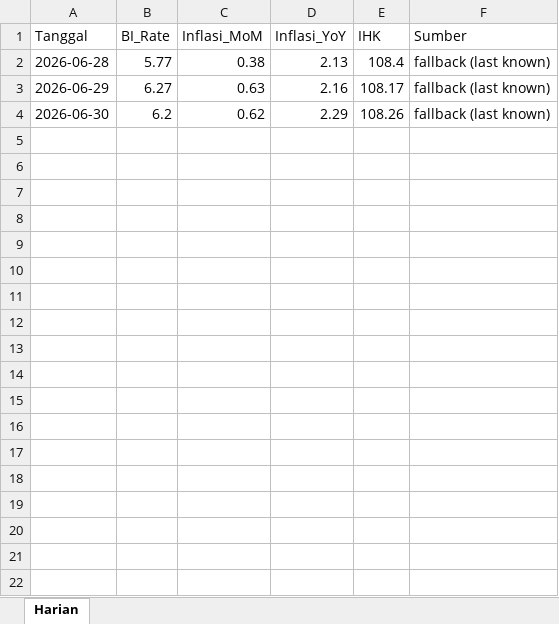
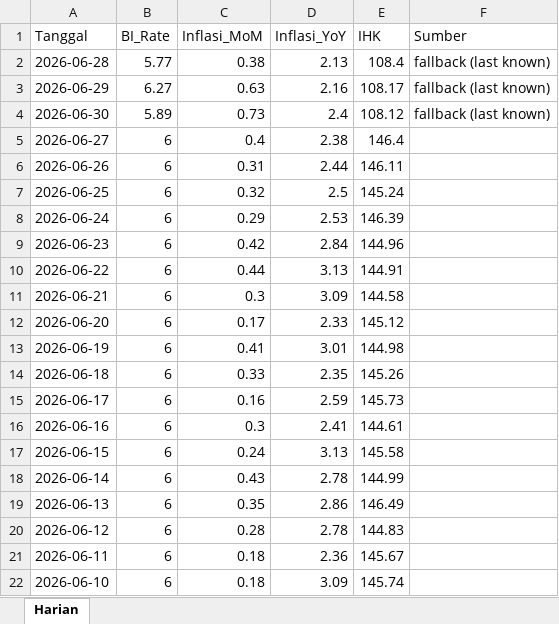
Before and after one commit to adiorany3/sembako-dashboard, an Excel workbook: data/bi_rate_inflasi.xlsx, sheet Harian, drawn as a sheet; only a part is shown; values as stored, in another font and other column widths than the file's, no borders; the diff covers the shown part only; the diff names each change by its address in the sheet, - before the commit and + after, or states it on an @@ line.

```diff
--- a/data/bi_rate_inflasi.xlsx (sheet Harian)
+++ b/data/bi_rate_inflasi.xlsx (sheet Harian)
-B4 (BI_Rate): 6.2
+B4 (BI_Rate): 5.89
-C4 (Inflasi_MoM): 0.62
+C4 (Inflasi_MoM): 0.73
-D4 (Inflasi_YoY): 2.29
+D4 (Inflasi_YoY): 2.4
-E4 (IHK): 108.26
+E4 (IHK): 108.12
+row 5: 2026-06-27 | 6 | 0.4 | 2.38 | 146.4
+row 6: 2026-06-26 | 6 | 0.31 | 2.44 | 146.11
+row 7: 2026-06-25 | 6 | 0.32 | 2.5 | 145.24
+row 8: 2026-06-24 | 6 | 0.29 | 2.53 | 146.39
+row 9: 2026-06-23 | 6 | 0.42 | 2.84 | 144.96
+row 10: 2026-06-22 | 6 | 0.44 | 3.13 | 144.91
+row 11: 2026-06-21 | 6 | 0.3 | 3.09 | 144.58
+row 12: 2026-06-20 | 6 | 0.17 | 2.33 | 145.12
+row 13: 2026-06-19 | 6 | 0.41 | 3.01 | 144.98
+row 14: 2026-06-18 | 6 | 0.33 | 2.35 | 145.26
+row 15: 2026-06-17 | 6 | 0.16 | 2.59 | 145.73
+row 16: 2026-06-16 | 6 | 0.3 | 2.41 | 144.61
+row 17: 2026-06-15 | 6 | 0.24 | 3.13 | 145.58
+row 18: 2026-06-14 | 6 | 0.43 | 2.78 | 144.99
+row 19: 2026-06-13 | 6 | 0.35 | 2.86 | 146.49
+row 20: 2026-06-12 | 6 | 0.28 | 2.78 | 144.83
+row 21: 2026-06-11 | 6 | 0.18 | 2.36 | 145.67
+row 22: 2026-06-10 | 6 | 0.18 | 3.09 | 145.74
```
Also changed, not shown: 12 added rows elsewhere in this sheet, data/harga_cpo.xlsx, data/harga_minyak.xlsx, 18 other files.
